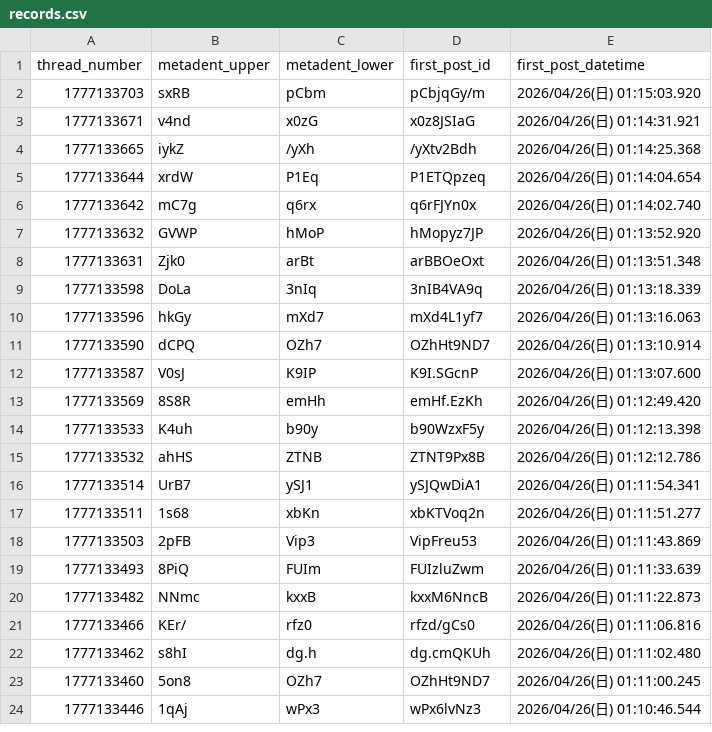
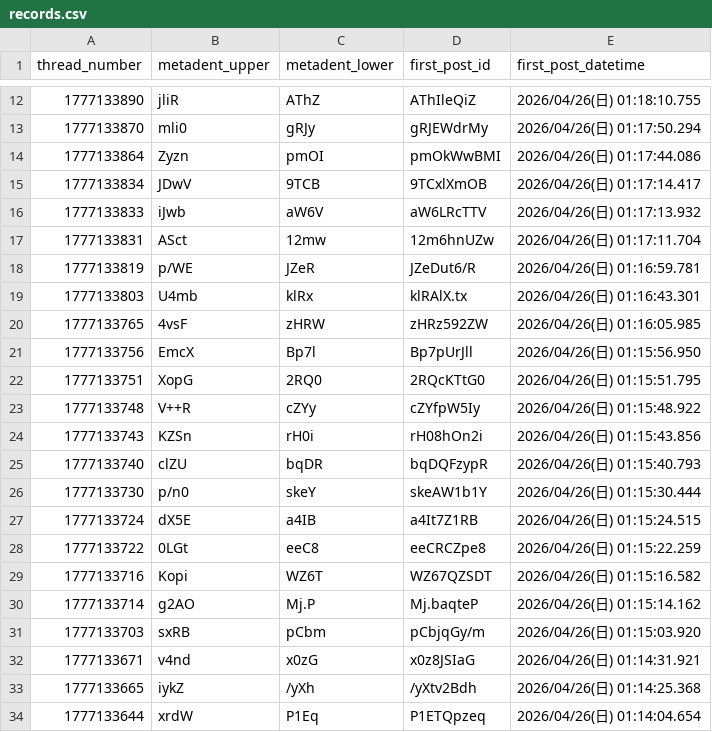
Before and after one commit to inkyaron/eddi-submeta, a CSV file: data/records.csv, drawn as a sheet; only a part is shown, gaps mark what is left out; the shorter side is filled out with more unchanged rows; the diff covers the shown part only; the diff names each change by its address in the sheet, - before the commit and + after, or states it on an @@ line.

```diff
--- a/data/records.csv
+++ b/data/records.csv
+row 12: 1777133890 | jliR | AThZ | AThIleQiZ | 2026/04/26(日) 01:18:10.755
+row 13: 1777133870 | mli0 | gRJy | gRJEWdrMy | 2026/04/26(日) 01:17:50.294
+row 14: 1777133864 | Zyzn | pmOI | pmOkWwBMI | 2026/04/26(日) 01:17:44.086
+row 15: 1777133834 | JDwV | 9TCB | 9TCxlXmOB | 2026/04/26(日) 01:17:14.417
+row 16: 1777133833 | iJwb | aW6V | aW6LRcTTV | 2026/04/26(日) 01:17:13.932
+row 17: 1777133831 | ASct | 12mw | 12m6hnUZw | 2026/04/26(日) 01:17:11.704
+row 18: 1777133819 | p/WE | JZeR | JZeDut6/R | 2026/04/26(日) 01:16:59.781
+row 19: 1777133803 | U4mb | klRx | klRAlX.tx | 2026/04/26(日) 01:16:43.301
+row 20: 1777133765 | 4vsF | zHRW | zHRz592ZW | 2026/04/26(日) 01:16:05.985
+row 21: 1777133756 | EmcX | Bp7l | Bp7pUrJll | 2026/04/26(日) 01:15:56.950
+row 22: 1777133751 | XopG | 2RQ0 | 2RQcKTtG0 | 2026/04/26(日) 01:15:51.795
+row 23: 1777133748 | V++R | cZYy | cZYfpW5Iy | 2026/04/26(日) 01:15:48.922
+row 24: 1777133743 | KZSn | rH0i | rH08hOn2i | 2026/04/26(日) 01:15:43.856
+row 25: 1777133740 | clZU | bqDR | bqDQFzypR | 2026/04/26(日) 01:15:40.793
+row 26: 1777133730 | p/n0 | skeY | skeAW1b1Y | 2026/04/26(日) 01:15:30.444
+row 27: 1777133724 | dX5E | a4IB | a4It7Z1RB | 2026/04/26(日) 01:15:24.515
+row 28: 1777133722 | 0LGt | eeC8 | eeCRCZpe8 | 2026/04/26(日) 01:15:22.259
+row 29: 1777133716 | Kopi | WZ6T | WZ67QZSDT | 2026/04/26(日) 01:15:16.582
+row 30: 1777133714 | g2AO | Mj.P | Mj.baqteP | 2026/04/26(日) 01:15:14.162
```
Also changed, not shown: 10 added rows elsewhere in this file, docs/data/records.csv, 2 other files.
